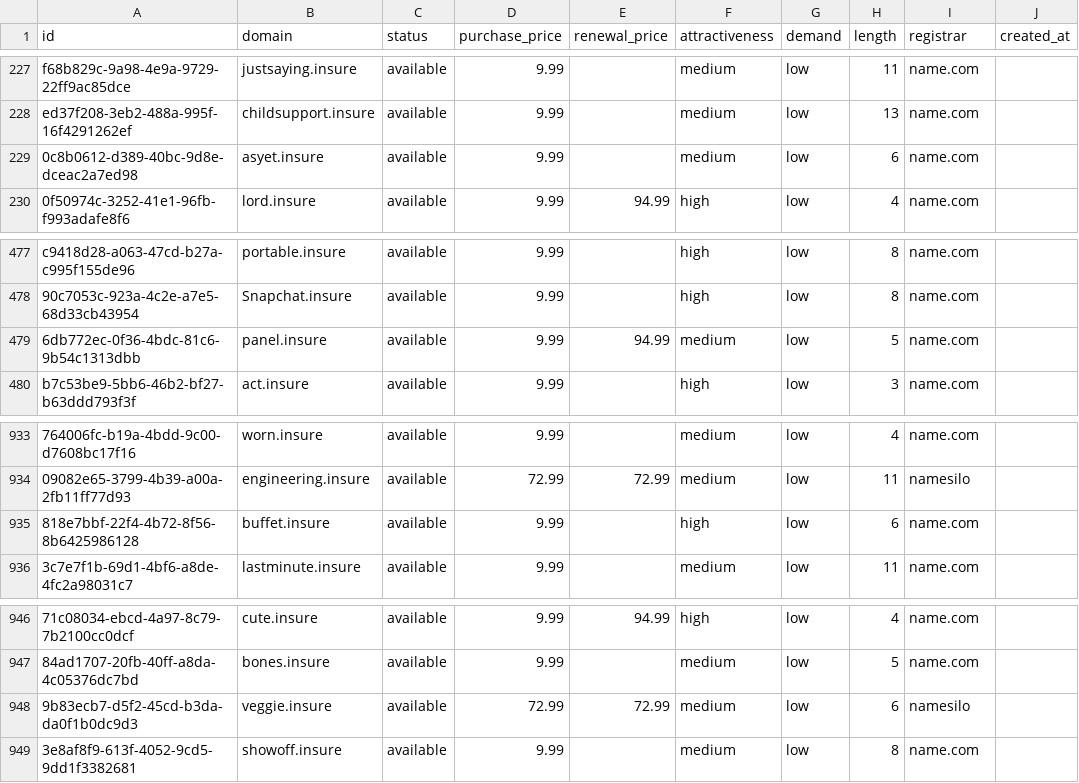
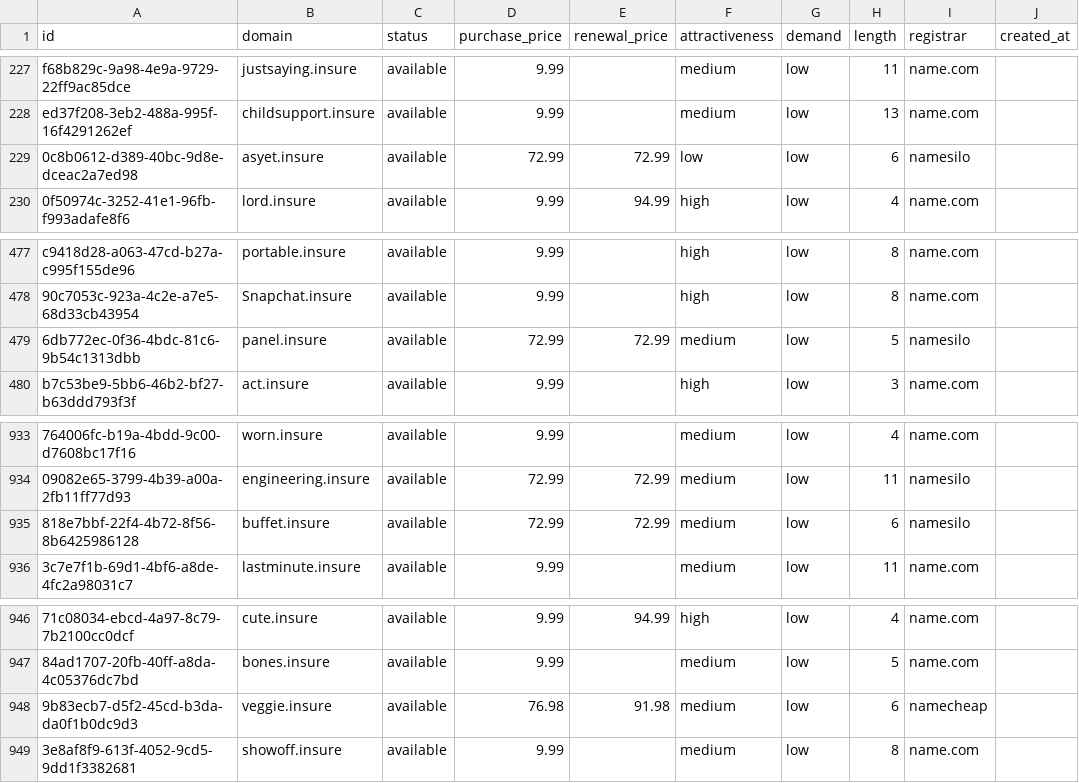
Before and after one commit to UniqueDomains/insure-oneword-domains, a CSV file: insure.csv, drawn as a sheet; only a part is shown, gaps mark what is left out; the diff names each change by its address in the sheet, - before the commit and + after, or states it on an @@ line.

Commit message:
Domains update

```diff
--- a/insure.csv
+++ b/insure.csv
-D229 (purchase_price): 9.99
+D229 (purchase_price): 72.99
-E229 (renewal_price): (empty)
+E229 (renewal_price): 72.99
-F229 (attractiveness): medium
+F229 (attractiveness): low
-I229 (registrar): name.com
+I229 (registrar): namesilo
-D479 (purchase_price): 9.99
+D479 (purchase_price): 72.99
-E479 (renewal_price): 94.99
+E479 (renewal_price): 72.99
-I479 (registrar): name.com
+I479 (registrar): namesilo
-D935 (purchase_price): 9.99
+D935 (purchase_price): 72.99
-E935 (renewal_price): (empty)
+E935 (renewal_price): 72.99
-F935 (attractiveness): high
+F935 (attractiveness): medium
-I935 (registrar): name.com
+I935 (registrar): namesilo
-D948 (purchase_price): 72.99
+D948 (purchase_price): 76.98
-E948 (renewal_price): 72.99
+E948 (renewal_price): 91.98
-I948 (registrar): namesilo
+I948 (registrar): namecheap
```
Also changed, not shown: 4 other files.
